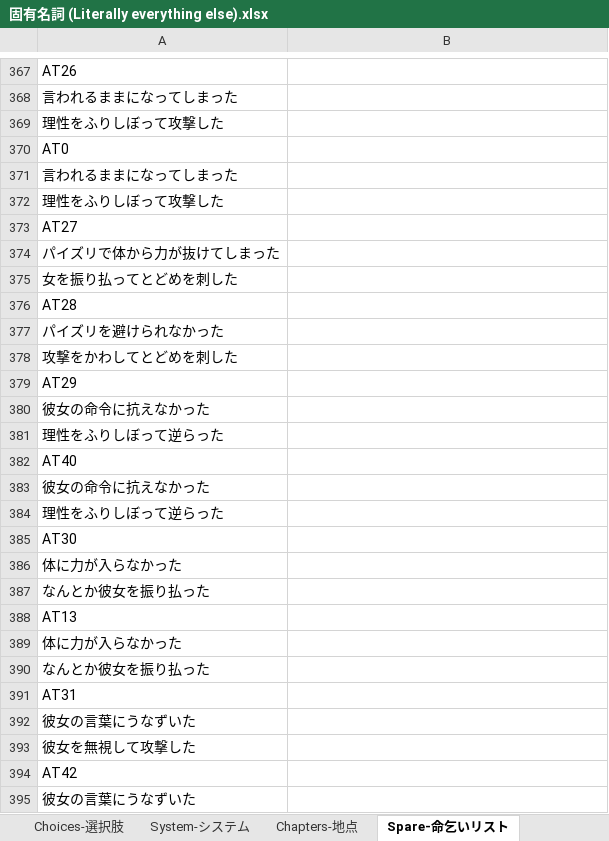
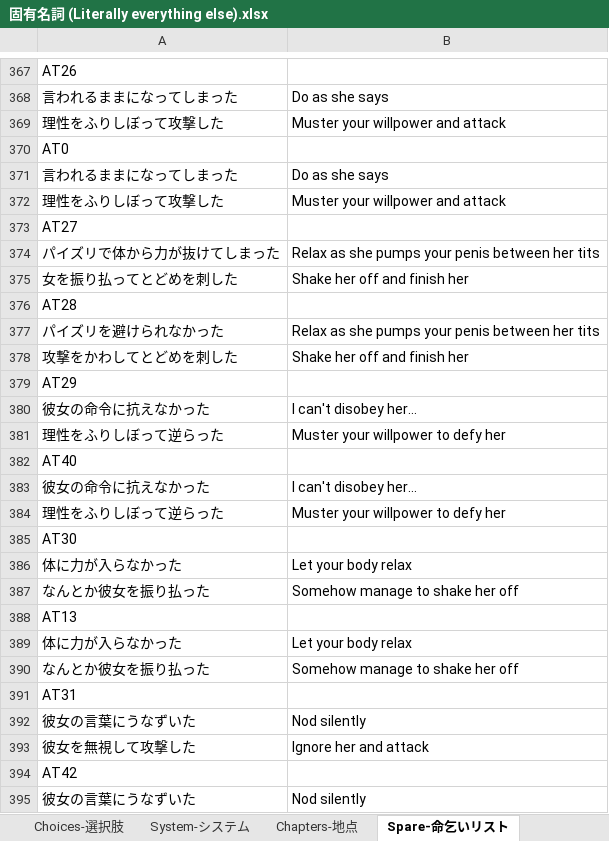
Before and after one commit to Giratena/Succubus-Senki-Translation-Project, an Excel workbook: 固有名詞 (Literally everything else).xlsx, sheet Spare-命乞いリスト, drawn as a sheet; only a part is shown, gaps mark what is left out; values as stored, in another font and other column widths than the file's, no borders; the diff covers the shown part only; the diff names each change by its address in the sheet, - before the commit and + after, or states it on an @@ line.

Commit message:
chapter 8 spare dialogue complete

```diff
--- a/固有名詞 (Literally everything else).xlsx (sheet Spare-命乞いリスト)
+++ b/固有名詞 (Literally everything else).xlsx (sheet Spare-命乞いリスト)
-B368: (empty)
+B368: Do as she says
-B369: (empty)
+B369: Muster your willpower and attack
-B371: (empty)
+B371: Do as she says
-B372: (empty)
+B372: Muster your willpower and attack
-B374: (empty)
+B374: Relax as she pumps your penis between her tits
-B375: (empty)
+B375: Shake her off and finish her
-B377: (empty)
+B377: Relax as she pumps your penis between her tits
-B378: (empty)
+B378: Shake her off and finish her
-B380: (empty)
+B380: I can't disobey her…
-B381: (empty)
+B381: Muster your willpower to defy her
-B383: (empty)
+B383: I can't disobey her…
-B384: (empty)
+B384: Muster your willpower to defy her
-B386: (empty)
+B386: Let your body relax
-B387: (empty)
+B387: Somehow manage to shake her off
-B389: (empty)
+B389: Let your body relax
-B390: (empty)
+B390: Somehow manage to shake her off
-B392: (empty)
+B392: Nod silently
-B393: (empty)
+B393: Ignore her and attack
-B395: (empty)
+B395: Nod silently
```
Also changed, not shown: 21 edited cells elsewhere in this sheet, sheet Changelog.
